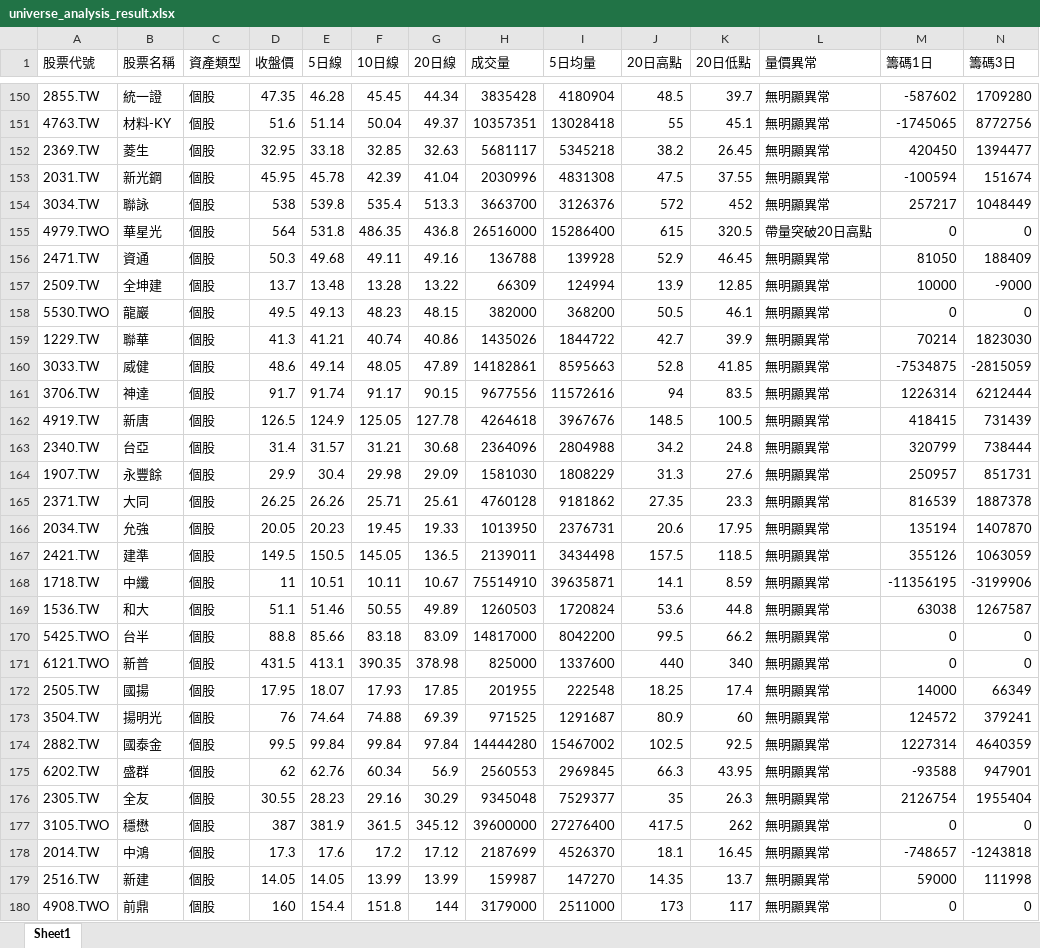
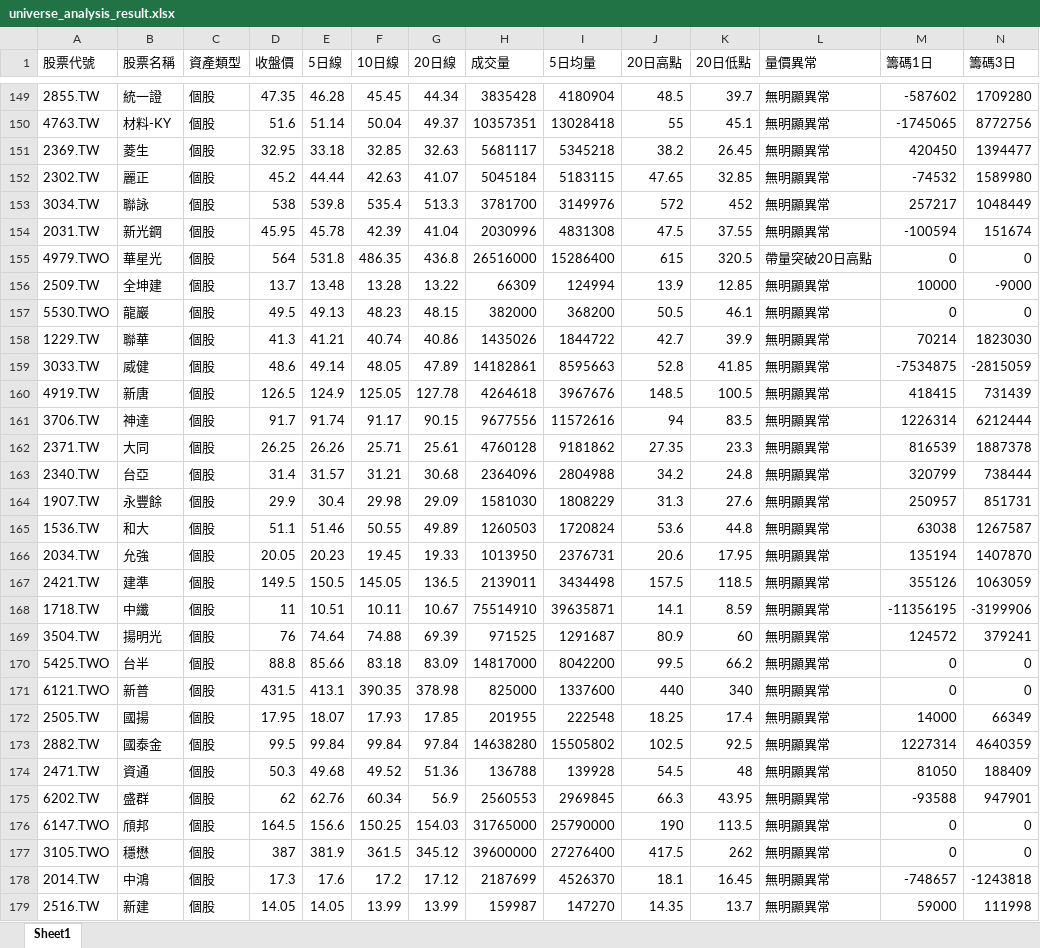
Before and after one commit to Ssophy-808/DeepTrend, an Excel workbook: output/universe_analysis_result.xlsx, sheet Sheet1, drawn as a sheet; only a part is shown, gaps mark what is left out; the shorter side is filled out with more unchanged rows; values as stored, in another font and other column widths than the file's, no borders; removed rows and columns are numbered as before the commit, all else as after; rows hold the shown columns only; the diff covers the shown part only; the diff names each change by its address in the sheet, - before the commit and + after, or states it on an @@ line.

```diff
--- a/output/universe_analysis_result.xlsx (sheet Sheet1)
+++ b/output/universe_analysis_result.xlsx (sheet Sheet1)
@@ row 146 moved to row 152: 2302.TW @@
+row 153: 3034.TW | 聯詠 | 個股 | 538 | 539.8 | 535.4 | 513.3 | 3781700 | 3149976 | 572 | 452 | 無明顯異常 | 257217 | 1048449
-row 154: 3034.TW | 聯詠 | 個股 | 538 | 539.8 | 535.4 | 513.3 | 3663700 | 3126376 | 572 | 452 | 無明顯異常 | 257217 | 1048449
-row 156: 2471.TW | 資通 | 個股 | 50.3 | 49.68 | 49.11 | 49.16 | 136788 | 139928 | 52.9 | 46.45 | 無明顯異常 | 81050 | 188409
@@ row 162 moved to row 160: 4919.TW @@
@@ row 165 moved to row 162: 2371.TW @@
@@ row 169 moved to row 165: 1536.TW @@
@@ row 173 moved to row 169: 3504.TW @@
-H173 (成交量): 14444280
+H173 (成交量): 14638280
-I173 (5日均量): 15467002
+I173 (5日均量): 15505802
+row 174: 2471.TW | 資通 | 個股 | 50.3 | 49.68 | 49.52 | 51.36 | 136788 | 139928 | 54.5 | 48 | 無明顯異常 | 81050 | 188409
@@ row 176 moved to row 183: 2305.TW @@
+row 176: 6147.TWO | 頎邦 | 個股 | 164.5 | 156.6 | 150.25 | 154.03 | 31765000 | 25790000 | 190 | 113.5 | 無明顯異常 | 0 | 0
```
Also changed, not shown: 14 added rows, 15 removed rows, 108 moved rows and 25 edited cells elsewhere in this sheet, output/stock_analysis_result.xlsx, 1 other file.
